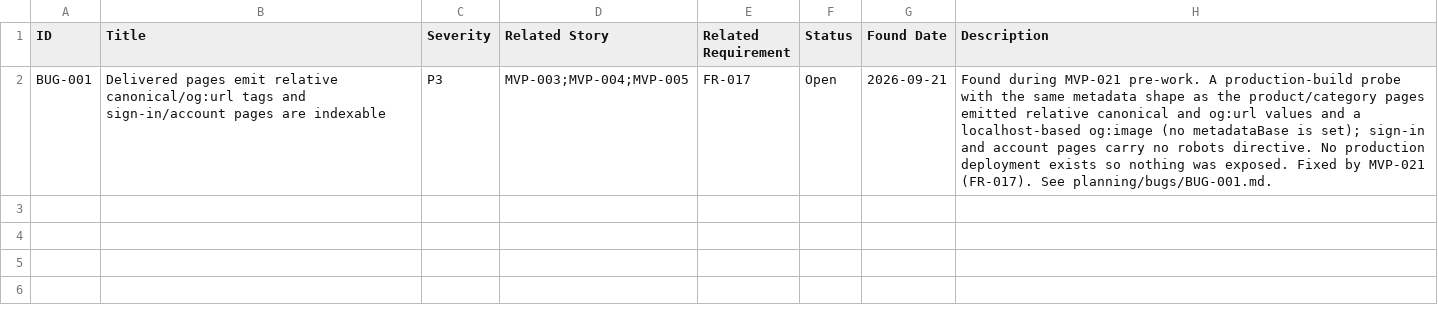
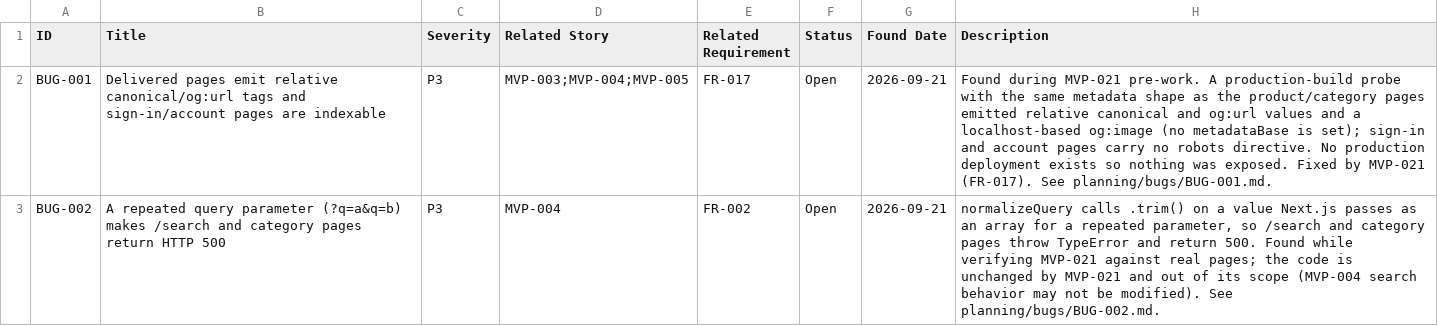
Before and after one commit to posiauday/PPUniverse, a CSV file: planning/bugs.csv, drawn as a sheet; the diff names each change by its address in the sheet, - before the commit and + after, or states it on an @@ line.

```diff
--- a/planning/bugs.csv
+++ b/planning/bugs.csv
+row 3: BUG-002 | A repeated query parameter (?q=a&q=b) makes /search and category pages return HTTP 500 | P3 | MVP-004 | FR-002 | Open | 2026-09-21 | normalizeQuery calls .trim() on a value Next.js passes as an array for a repeated parameter, so /search and category pages throw TypeError and return 500. Found while verifying MVP-021 against real pages; the code is unchanged by MVP-021 and out of its scope (MVP-004 search behavior may not be modified). See planning/bugs/BUG-002.md.
```
Also changed, not shown: planning/backlog.csv, planning/mvp-backlog.csv, 12 other files.
